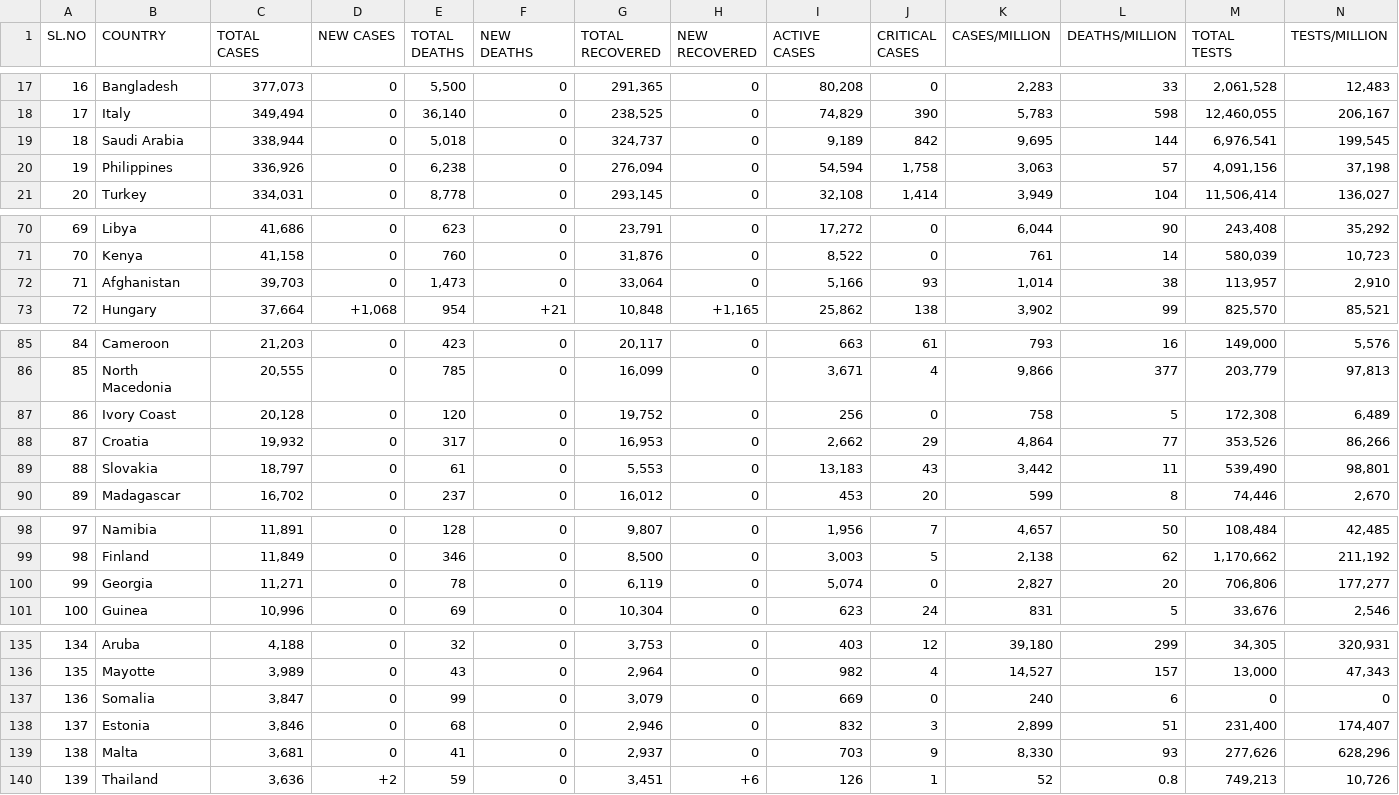
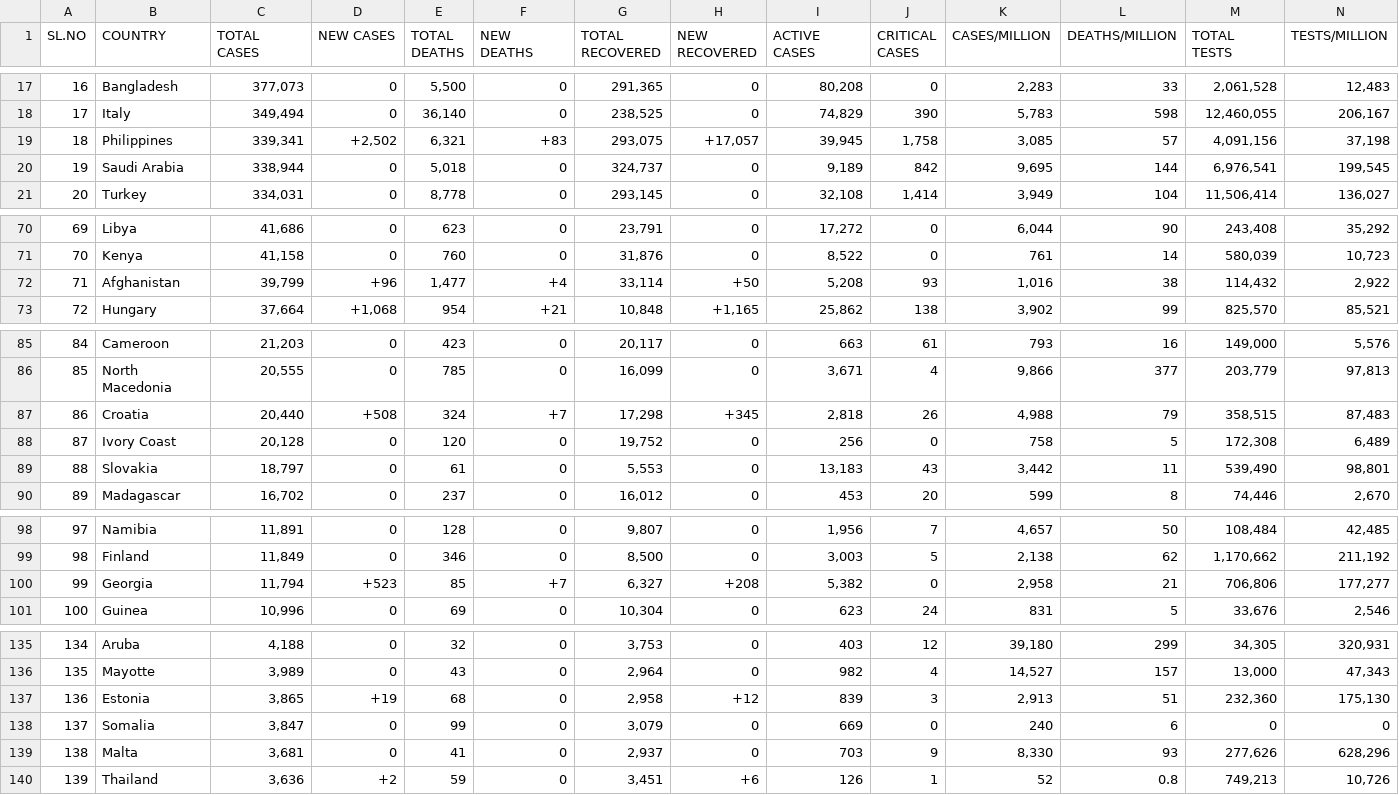
Before and after one commit to deb12378/CV-19, a CSV file: data.csv, drawn as a sheet; only a part is shown, gaps mark what is left out; removed rows and columns are numbered as before the commit, all else as after; rows hold the shown columns only; the diff covers the shown part only; the diff names each change by its address in the sheet, - before the commit and + after, or states it on an @@ line.

Commit message:
Updated data

```diff
--- a/data.csv
+++ b/data.csv
+row 19: 18 | Philippines | 339,341 | +2,502 | 6,321 | +83 | 293,075 | +17,057 | 39,945 | 1,758 | 3,085 | 57 | 4,091,156 | 37,198
-A20 (SL.NO): 18
+A20 (SL.NO): 19
-row 20: 19 | Philippines | 336,926 | 0 | 6,238 | 0 | 276,094 | 0 | 54,594 | 1,758 | 3,063 | 57 | 4,091,156 | 37,198
-C72 (TOTAL CASES): 39,703
+C72 (TOTAL CASES): 39,799
-D72 (NEW CASES): 0
+D72 (NEW CASES): +96
-E72 (TOTAL DEATHS): 1,473
+E72 (TOTAL DEATHS): 1,477
-F72 (NEW DEATHS): 0
+F72 (NEW DEATHS): +4
-G72 (TOTAL RECOVERED): 33,064
+G72 (TOTAL RECOVERED): 33,114
-H72 (NEW RECOVERED): 0
+H72 (NEW RECOVERED): +50
-I72 (ACTIVE CASES): 5,166
+I72 (ACTIVE CASES): 5,208
-K72 (CASES/MILLION): 1,014
+K72 (CASES/MILLION): 1,016
-M72 (TOTAL TESTS): 113,957
+M72 (TOTAL TESTS): 114,432
-N72 (TESTS/MILLION): 2,910
+N72 (TESTS/MILLION): 2,922
+row 87: 86 | Croatia | 20,440 | +508 | 324 | +7 | 17,298 | +345 | 2,818 | 26 | 4,988 | 79 | 358,515 | 87,483
-A88 (SL.NO): 86
+A88 (SL.NO): 87
-row 88: 87 | Croatia | 19,932 | 0 | 317 | 0 | 16,953 | 0 | 2,662 | 29 | 4,864 | 77 | 353,526 | 86,266
-C100 (TOTAL CASES): 11,271
+C100 (TOTAL CASES): 11,794
-D100 (NEW CASES): 0
+D100 (NEW CASES): +523
-E100 (TOTAL DEATHS): 78
+E100 (TOTAL DEATHS): 85
-F100 (NEW DEATHS): 0
+F100 (NEW DEATHS): +7
-G100 (TOTAL RECOVERED): 6,119
+G100 (TOTAL RECOVERED): 6,327
-H100 (NEW RECOVERED): 0
+H100 (NEW RECOVERED): +208
-I100 (ACTIVE CASES): 5,074
+I100 (ACTIVE CASES): 5,382
-K100 (CASES/MILLION): 2,827
+K100 (CASES/MILLION): 2,958
-L100 (DEATHS/MILLION): 20
+L100 (DEATHS/MILLION): 21
+row 137: 136 | Estonia | 3,865 | +19 | 68 | 0 | 2,958 | +12 | 839 | 3 | 2,913 | 51 | 232,360 | 175,130
-A138 (SL.NO): 136
+A138 (SL.NO): 137
-row 138: 137 | Estonia | 3,846 | 0 | 68 | 0 | 2,946 | 0 | 832 | 3 | 2,899 | 51 | 231,400 | 174,407
```
Also changed, not shown: 12 edited cells elsewhere in this file.
